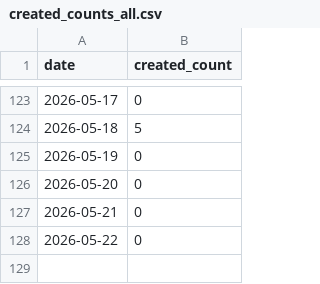
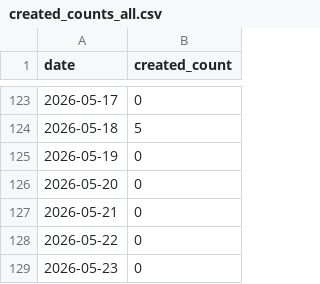
Before and after one commit to dmiksik/nma-stats, a CSV file: stats/created_counts_all.csv, drawn as a sheet; only a part is shown, gaps mark what is left out.

```diff
--- a/stats/created_counts_all.csv
+++ b/stats/created_counts_all.csv
@@ -128 +128,2 @@ date,created_count
 2026-05-22,0
+2026-05-23,0
```
Also changed, not shown: stats/created_counts_pub_2016_2025.csv, 6 other files.
